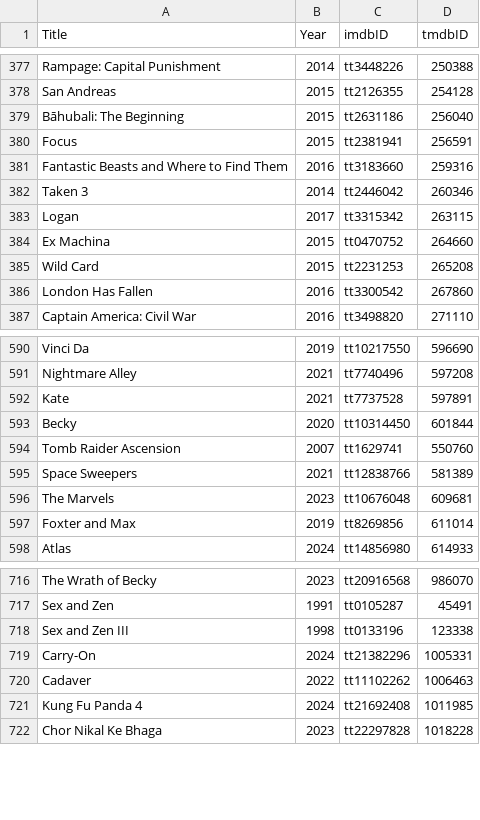
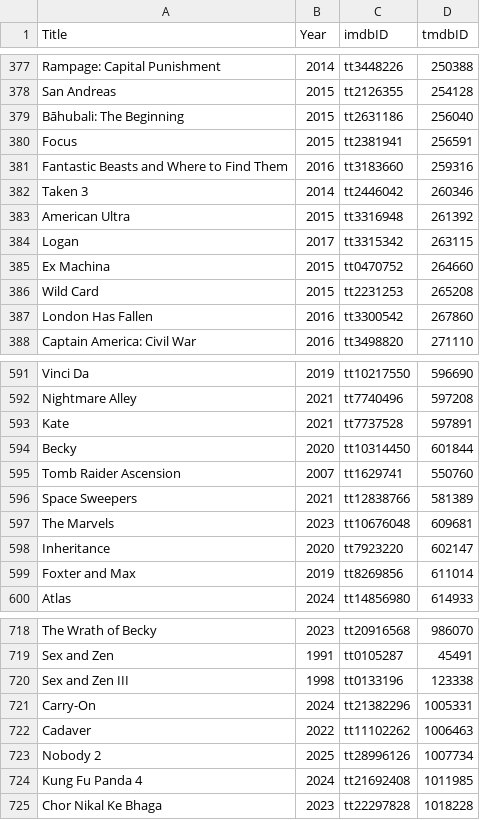
Before and after one commit to abusayed0206/actions, a CSV file: files/letterboxd.csv, drawn as a sheet; only a part is shown, gaps mark what is left out; the diff names each change by its address in the sheet, - before the commit and + after, or states it on an @@ line.

```diff
--- a/files/letterboxd.csv
+++ b/files/letterboxd.csv
+row 383: American Ultra | 2015 | tt3316948 | 261392
+row 598: Inheritance | 2020 | tt7923220 | 602147
+row 723: Nobody 2 | 2025 | tt28996126 | 1007734
```
Also changed, not shown: 1 other file.
